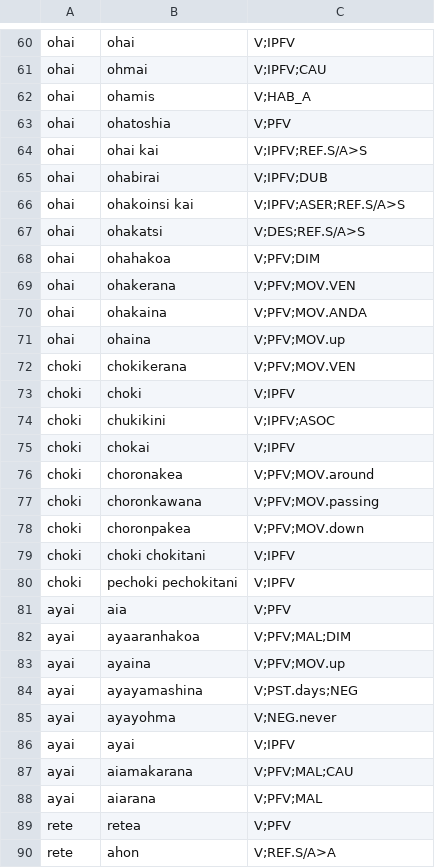
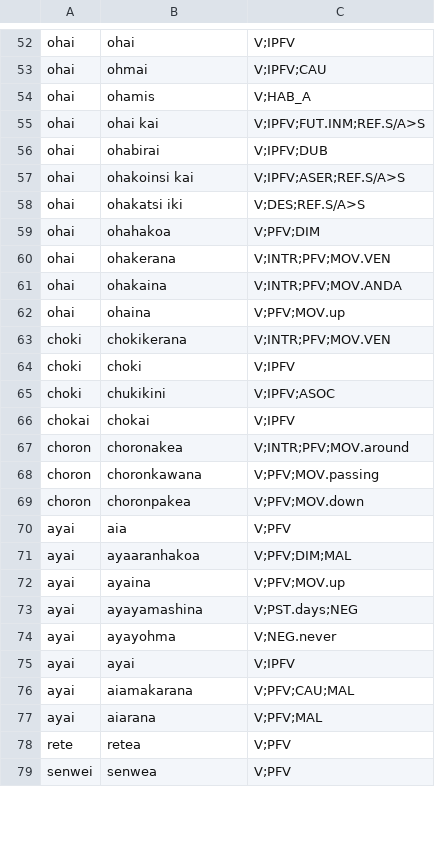
Before and after one commit to JefferCreq/isc-verb-parser, a TSV file: src/data/combinations/real_only.tsv, drawn as a sheet; only a part is shown, gaps mark what is left out; the shorter side is filled out with more unchanged rows; the diff covers the shown part only.

```diff
--- a/src/data/combinations/real_only.tsv
+++ b/src/data/combinations/real_only.tsv
@@ -62,22 +54,19 @@ ohai	ohmai	V;IPFV;CAU
 ohai	ohamis	V;HAB_A
-ohai	ohatoshia	V;PFV
-ohai	ohai kai	V;IPFV;REF.S/A>S
+ohai	ohai kai	V;IPFV;FUT.INM;REF.S/A>S
 ohai	ohabirai	V;IPFV;DUB
 ohai	ohakoinsi kai	V;IPFV;ASER;REF.S/A>S
-ohai	ohakatsi	V;DES;REF.S/A>S
+ohai	ohakatsi iki	V;DES;REF.S/A>S
 ohai	ohahakoa	V;PFV;DIM
-ohai	ohakerana	V;PFV;MOV.VEN
-ohai	ohakaina	V;PFV;MOV.ANDA
+ohai	ohakerana	V;INTR;PFV;MOV.VEN
+ohai	ohakaina	V;INTR;PFV;MOV.ANDA
 ohai	ohaina	V;PFV;MOV.up
-choki	chokikerana	V;PFV;MOV.VEN
+choki	chokikerana	V;INTR;PFV;MOV.VEN
 choki	choki	V;IPFV
 choki	chukikini	V;IPFV;ASOC
-choki	chokai	V;IPFV
-choki	choronakea	V;PFV;MOV.around
-choki	choronkawana	V;PFV;MOV.passing
-choki	choronpakea	V;PFV;MOV.down
-choki	choki chokitani	V;IPFV
-choki	pechoki pechokitani	V;IPFV
+chokai	chokai	V;IPFV
+choron	choronakea	V;INTR;PFV;MOV.around
+choron	choronkawana	V;PFV;MOV.passing
+choron	choronpakea	V;PFV;MOV.down
 ayai	aia	V;PFV
-ayai	ayaaranhakoa	V;PFV;MAL;DIM
+ayai	ayaaranhakoa	V;PFV;DIM;MAL
 ayai	ayaina	V;PFV;MOV.up
@@ -86,5 +75,4 @@ ayai	ayayohma	V;NEG.never
 ayai	ayai	V;IPFV
-ayai	aiamakarana	V;PFV;MAL;CAU
+ayai	aiamakarana	V;PFV;CAU;MAL
 ayai	aiarana	V;PFV;MAL
 rete	retea	V;PFV
-rete	ahon	V;REF.S/A>A
```
Also changed, not shown: 1 added row, 16 removed rows and 52 edited cells elsewhere in this file, src/data/unimorph_output.bak.tsv, 6 other files.
